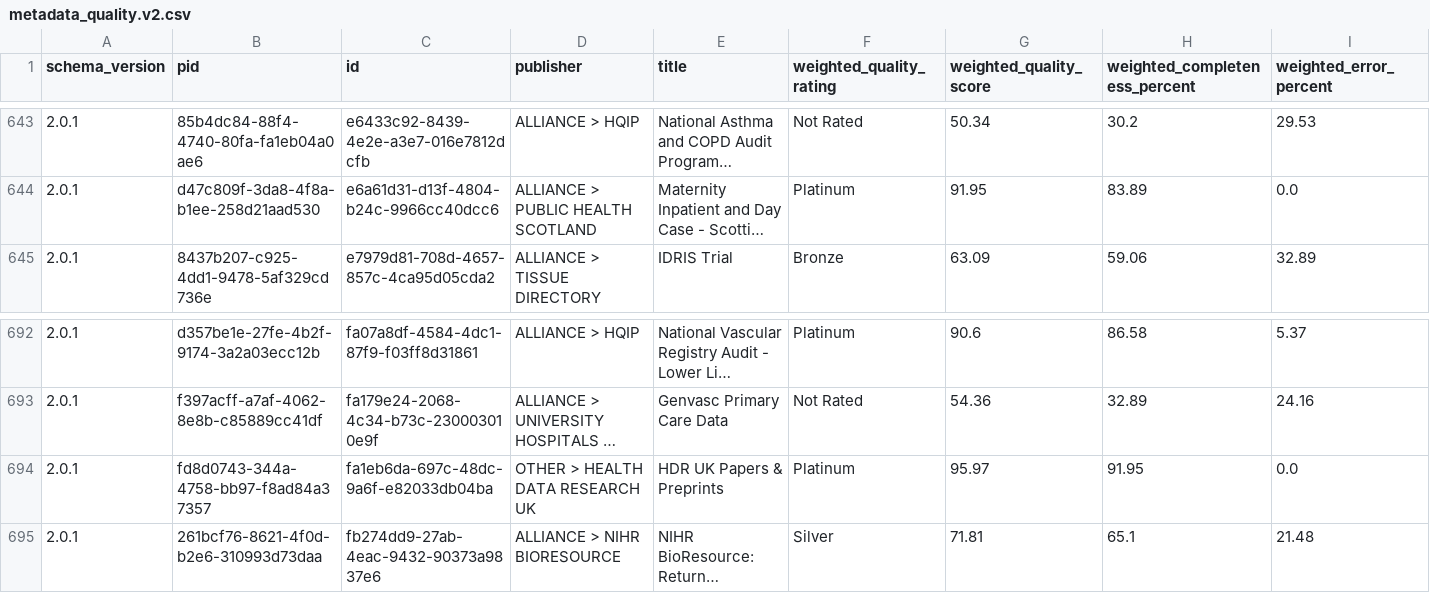
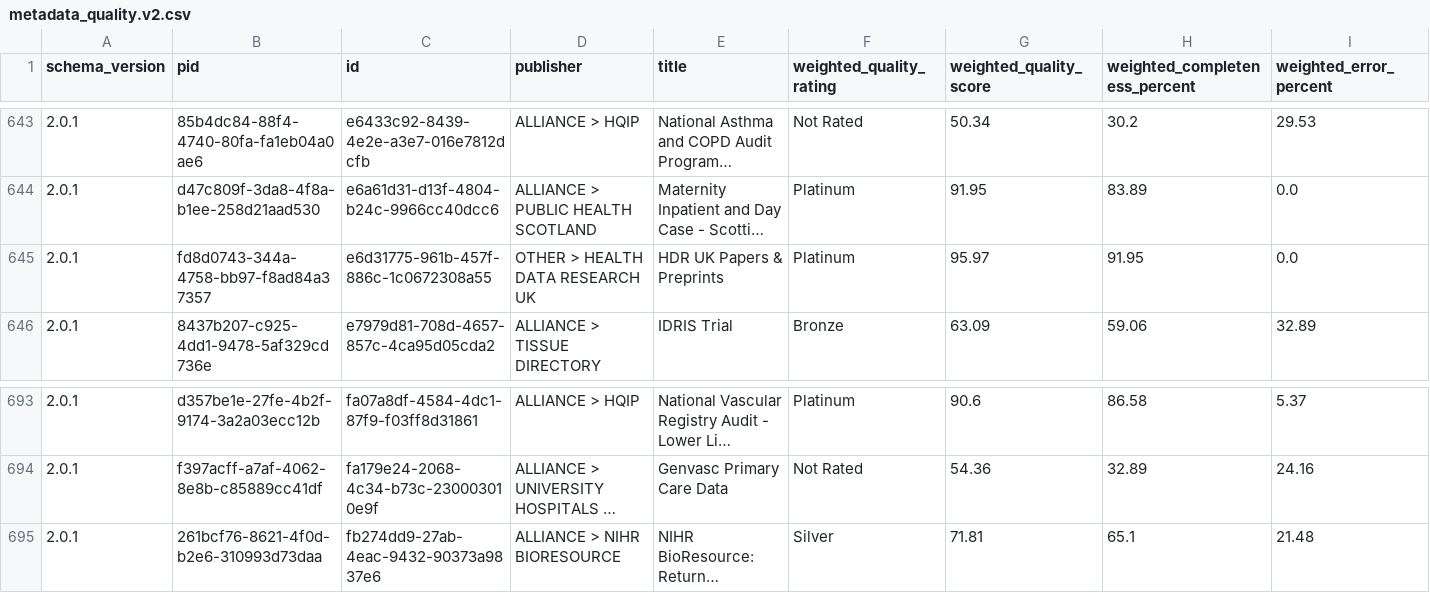
Before and after one commit to HDRUK/datasets, a CSV file: reports/latest/metadata_quality.v2.csv, drawn as a sheet; only a part is shown, gaps mark what is left out; long unchanged cells end in …; removed rows and columns are numbered as before the commit, all else as after; the diff names each change by its address in the sheet, - before the commit and + after, or states it on an @@ line.

```diff
--- a/reports/latest/metadata_quality.v2.csv
+++ b/reports/latest/metadata_quality.v2.csv
+row 645: 2.0.1 | fd8d0743-344a-4758-bb97-f8ad84a37357 | e6d31775-961b-457f-886c-1c0672308a55 | OTHER > HEALTH DATA RESEARCH UK | HDR UK Papers & Preprints | Platinum | 95.97 | 91.95 | 0.0
-row 694: 2.0.1 | fd8d0743-344a-4758-bb97-f8ad84a37357 | fa1eb6da-697c-48dc-9a6f-e82033db04ba | OTHER > HEALTH DATA RESEARCH UK | HDR UK Papers & Preprints | Platinum | 95.97 | 91.95 | 0.0
```
Also changed, not shown: reports/data_utility.csv, reports/metadata_quality.csv, 19 other files.
